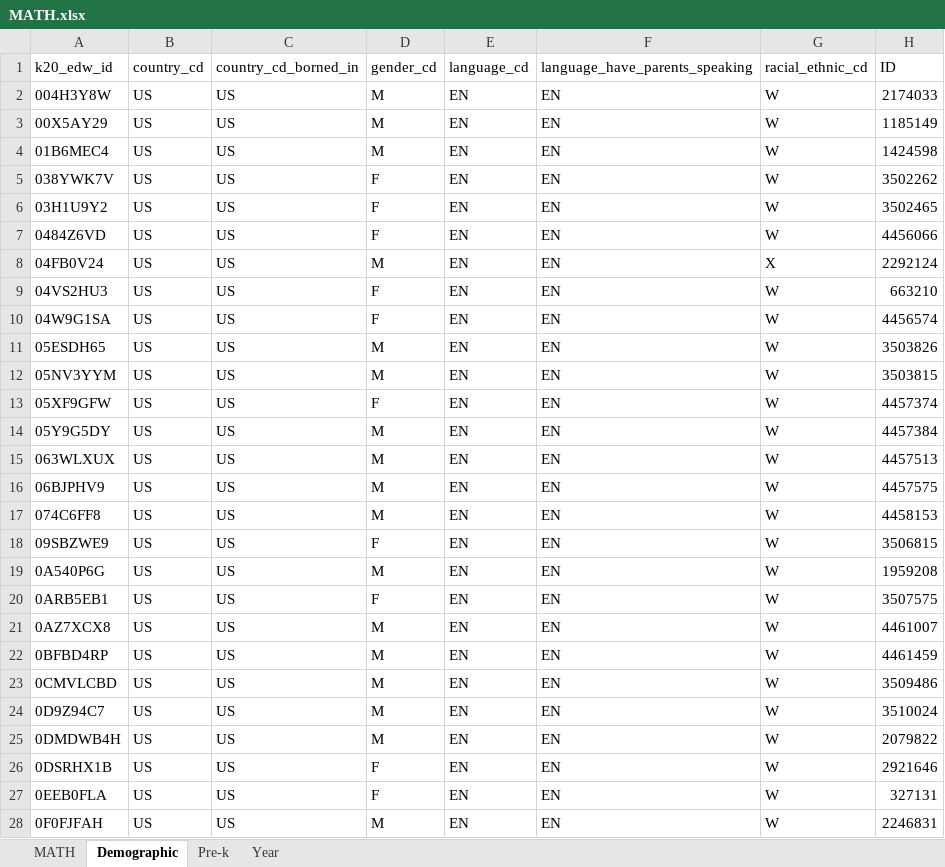
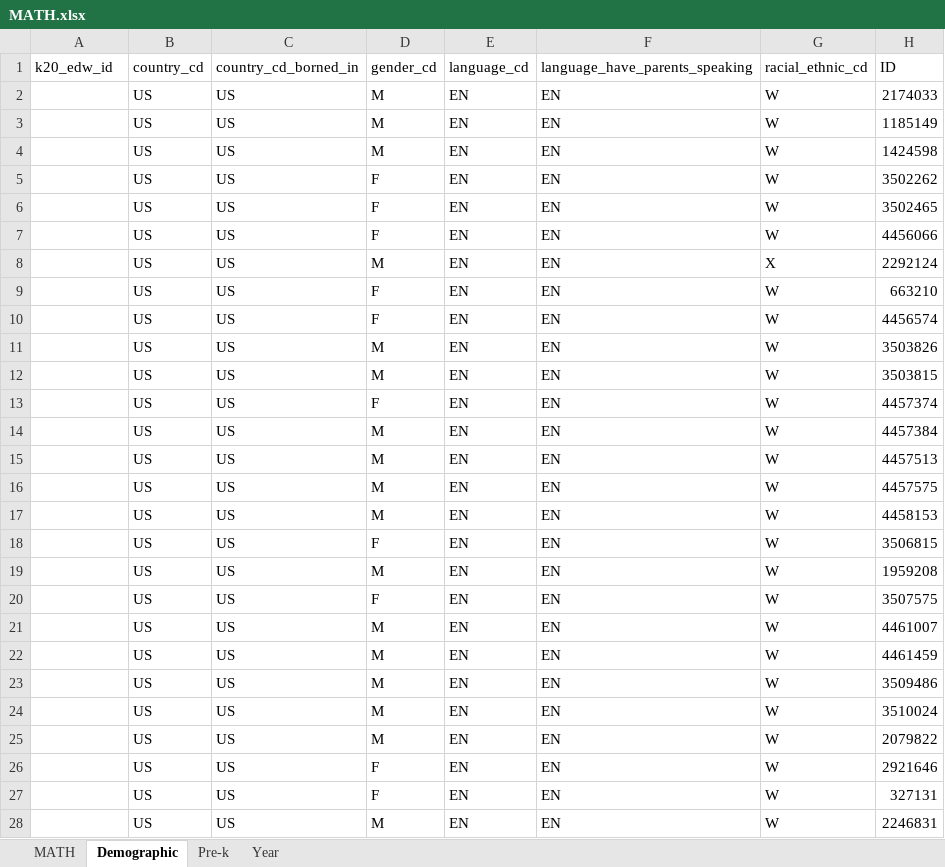
Before and after one commit to thuhale/Latent_Factors, an Excel workbook: Data/MATH.xlsx, sheet Demographic, drawn as a sheet; only a part is shown; values as stored, in another font and other column widths than the file's, no borders; the diff covers the shown part only; the diff names each change by its address in the sheet, - before the commit and + after, or states it on an @@ line.

```diff
--- a/Data/MATH.xlsx (sheet Demographic)
+++ b/Data/MATH.xlsx (sheet Demographic)
-A2 (k20_edw_id): 004H3Y8W
+A2 (k20_edw_id): (empty)
-A3 (k20_edw_id): 00X5AY29
+A3 (k20_edw_id): (empty)
-A4 (k20_edw_id): 01B6MEC4
+A4 (k20_edw_id): (empty)
-A5 (k20_edw_id): 038YWK7V
+A5 (k20_edw_id): (empty)
-A6 (k20_edw_id): 03H1U9Y2
+A6 (k20_edw_id): (empty)
-A7 (k20_edw_id): 0484Z6VD
+A7 (k20_edw_id): (empty)
-A8 (k20_edw_id): 04FB0V24
+A8 (k20_edw_id): (empty)
-A9 (k20_edw_id): 04VS2HU3
+A9 (k20_edw_id): (empty)
-A10 (k20_edw_id): 04W9G1SA
+A10 (k20_edw_id): (empty)
-A11 (k20_edw_id): 05ESDH65
+A11 (k20_edw_id): (empty)
-A12 (k20_edw_id): 05NV3YYM
+A12 (k20_edw_id): (empty)
-A13 (k20_edw_id): 05XF9GFW
+A13 (k20_edw_id): (empty)
-A14 (k20_edw_id): 05Y9G5DY
+A14 (k20_edw_id): (empty)
-A15 (k20_edw_id): 063WLXUX
+A15 (k20_edw_id): (empty)
-A16 (k20_edw_id): 06BJPHV9
+A16 (k20_edw_id): (empty)
-A17 (k20_edw_id): 074C6FF8
+A17 (k20_edw_id): (empty)
-A18 (k20_edw_id): 09SBZWE9
+A18 (k20_edw_id): (empty)
-A19 (k20_edw_id): 0A540P6G
+A19 (k20_edw_id): (empty)
-A20 (k20_edw_id): 0ARB5EB1
+A20 (k20_edw_id): (empty)
-A21 (k20_edw_id): 0AZ7XCX8
+A21 (k20_edw_id): (empty)
-A22 (k20_edw_id): 0BFBD4RP
+A22 (k20_edw_id): (empty)
-A23 (k20_edw_id): 0CMVLCBD
+A23 (k20_edw_id): (empty)
-A24 (k20_edw_id): 0D9Z94C7
+A24 (k20_edw_id): (empty)
-A25 (k20_edw_id): 0DMDWB4H
+A25 (k20_edw_id): (empty)
-A26 (k20_edw_id): 0DSRHX1B
+A26 (k20_edw_id): (empty)
-A27 (k20_edw_id): 0EEB0FLA
+A27 (k20_edw_id): (empty)
-A28 (k20_edw_id): 0F0FJFAH
+A28 (k20_edw_id): (empty)
```
Also changed, not shown: 1843 edited cells elsewhere in this sheet, sheet Year, sheet Pre-k, 3 other files.
